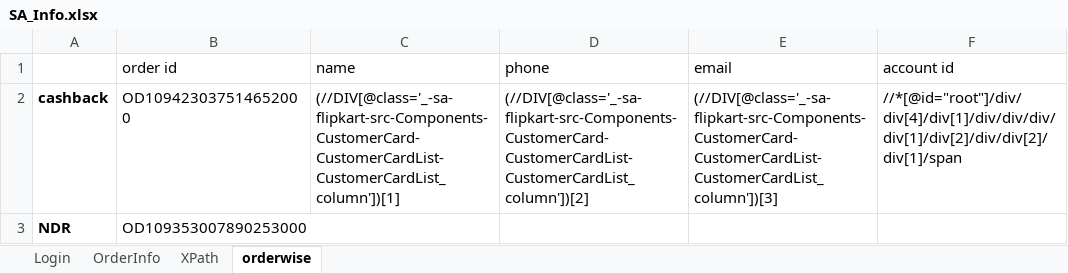
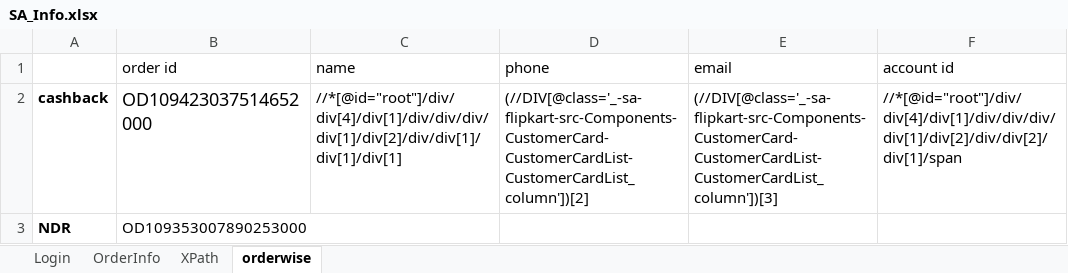
Before and after one commit to rkantjha/SA, an Excel workbook: SA_Info.xlsx, sheet orderwise, drawn as a sheet; values as stored, in another font and other column widths than the file's, no borders; the diff names each change by its address in the sheet, - before the commit and + after, or states it on an @@ line.

Commit message:
commit with excel file

```diff
--- a/SA_Info.xlsx (sheet orderwise)
+++ b/SA_Info.xlsx (sheet orderwise)
@@ B2 text size: larger @@
-C2 (name): (//DIV[@class='_-sa-flipkart-src-Components-CustomerCard-CustomerCardList-CustomerCardList_column'])[1]
+C2 (name): //*[@id="root"]/div/div[4]/div[1]/div/div/div/div[1]/div[2]/div/div[1]/div[1]/div[1]
```
Also changed, not shown: sheet XPath, 2 other files.
